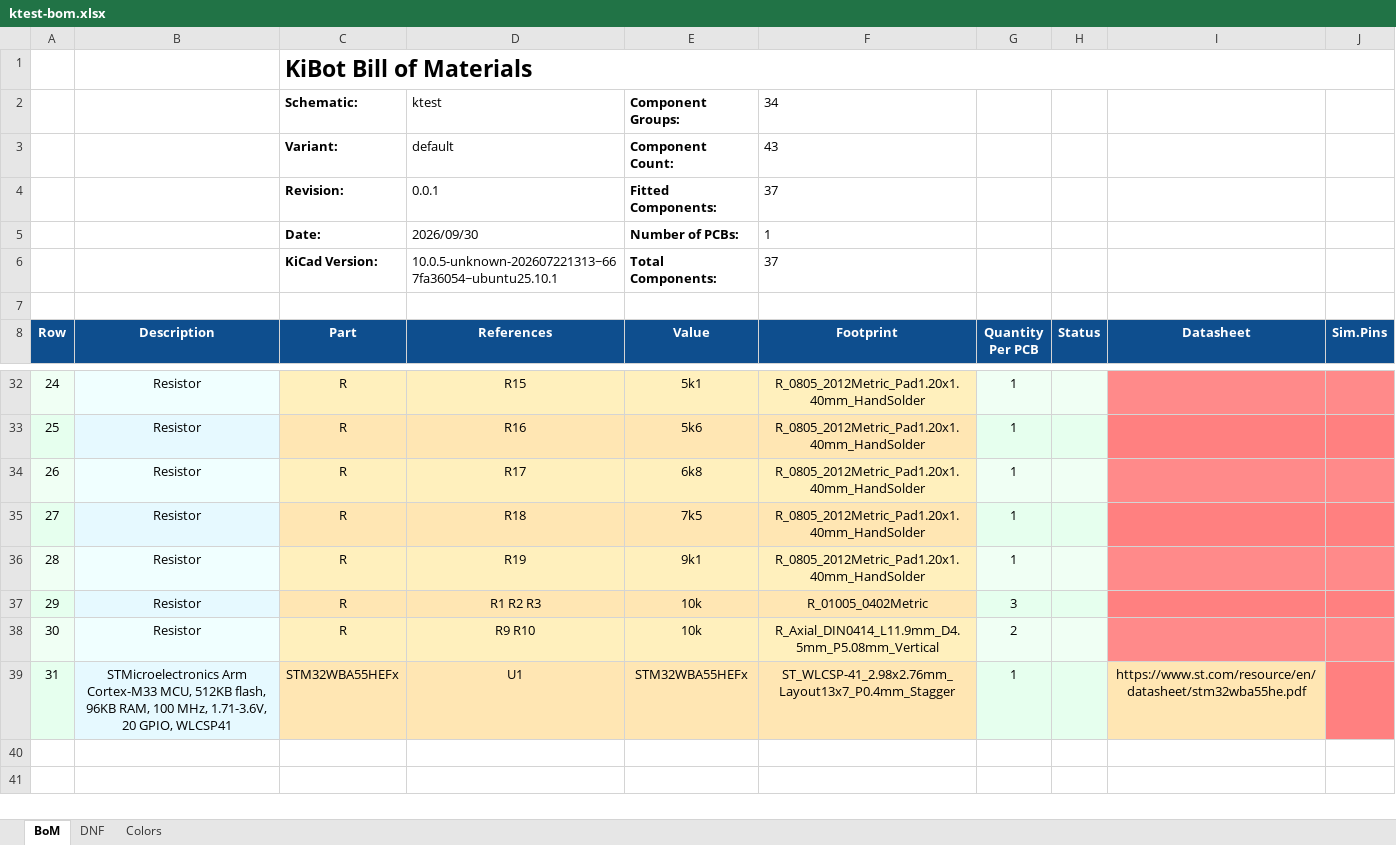
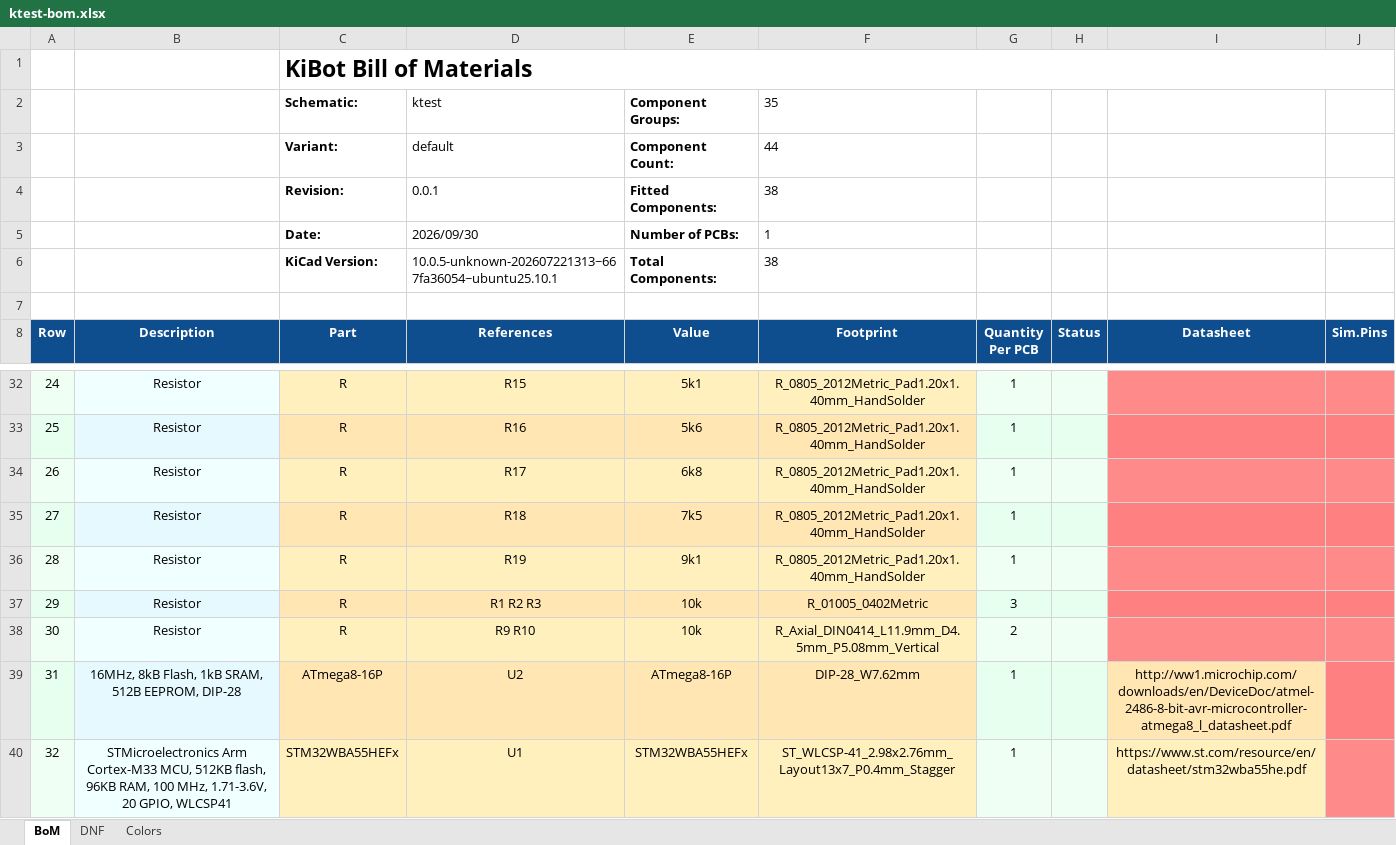
Before and after one commit to FLRHW/ktest, an Excel workbook: output/assembly/bom/ktest-bom.xlsx, sheet BoM, drawn as a sheet; only a part is shown, gaps mark what is left out; values as stored, in another font and other column widths than the file's, no borders; charts and pictures not drawn; addresses are those after the commit; the diff names each change by its address in the sheet, - before the commit and + after, or states it on an @@ line.

```diff
--- a/output/assembly/bom/ktest-bom.xlsx (sheet BoM)
+++ b/output/assembly/bom/ktest-bom.xlsx (sheet BoM)
-F2 (Footprint): 34
+F2 (Footprint): 35
-F3 (Footprint): 43
+F3 (Footprint): 44
-F4 (Footprint): 37
+F4 (Footprint): 38
-F6 (Footprint): 37
+F6 (Footprint): 38
+row 39: 31 | 16MHz, 8kB Flash, 1kB SRAM, 512B EEPROM, DIP-28 | ATmega8-16P | U2 | ATmega8-16P | DIP-28_W7.62mm | 1 |  | http://ww1.microchip.com/downloads/en/DeviceDoc/atmel-2486-8-bit-avr-microcontroller-atmega8_l_datasheet.pdf
@@ column A (Row) renumbered from row 40 down @@
```
Also changed, not shown: sheet DNF, 39 other files.
